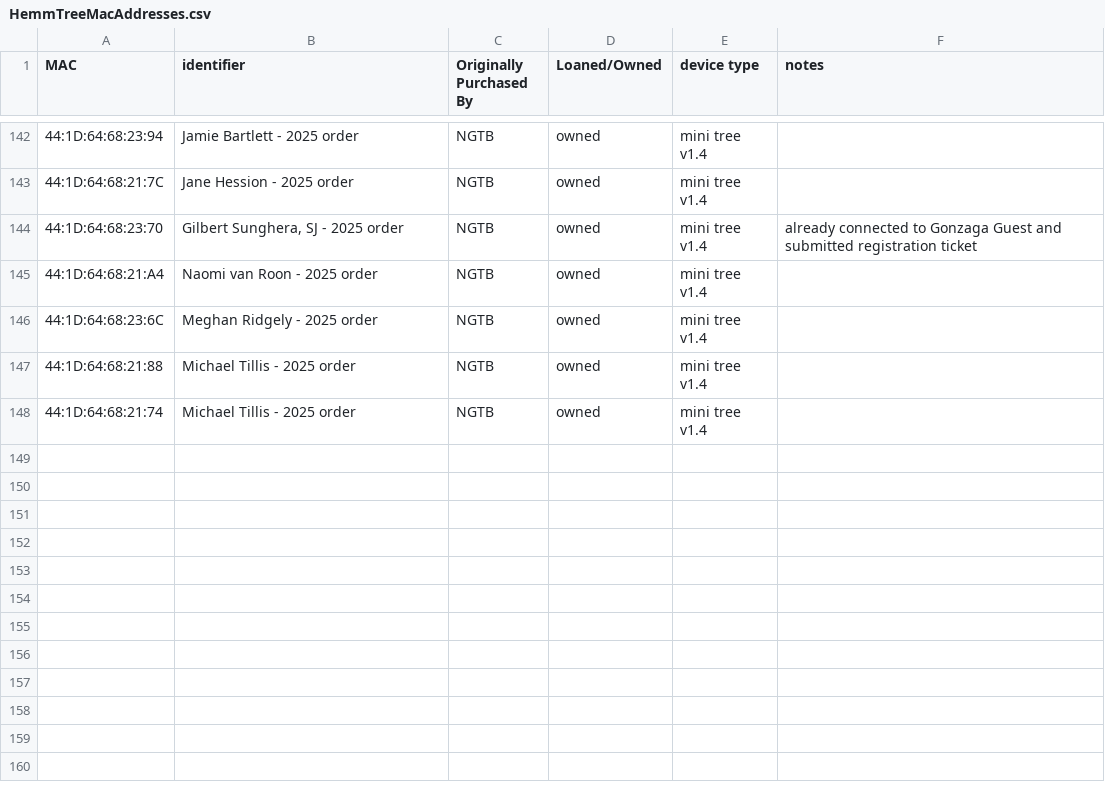
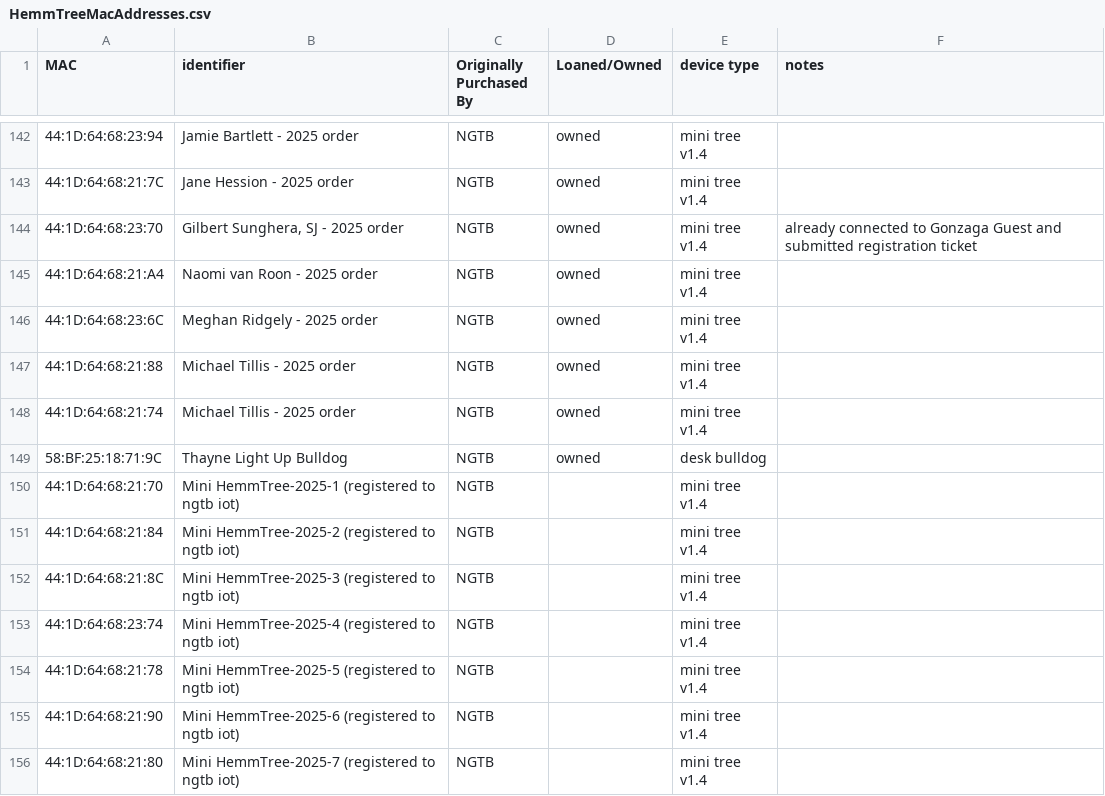
Before and after one commit to NextGenTechBar/HemmTree, a CSV file: HemmTreeMacAddresses.csv, drawn as a sheet; only a part is shown, gaps mark what is left out; the diff names each change by its address in the sheet, - before the commit and + after, or states it on an @@ line.

Commit message:
Update HemmTreeMacAddresses.csv

```diff
--- a/HemmTreeMacAddresses.csv
+++ b/HemmTreeMacAddresses.csv
+row 149: 58:BF:25:18:71:9C | Thayne Light Up Bulldog | NGTB | owned | desk bulldog
+row 150: 44:1D:64:68:21:70 | Mini HemmTree-2025-1 (registered to ngtb iot) | NGTB |  | mini tree v1.4
+row 151: 44:1D:64:68:21:84 | Mini HemmTree-2025-2 (registered to ngtb iot) | NGTB |  | mini tree v1.4
+row 152: 44:1D:64:68:21:8C | Mini HemmTree-2025-3 (registered to ngtb iot) | NGTB |  | mini tree v1.4
+row 153: 44:1D:64:68:23:74 | Mini HemmTree-2025-4 (registered to ngtb iot) | NGTB |  | mini tree v1.4
+row 154: 44:1D:64:68:21:78 | Mini HemmTree-2025-5 (registered to ngtb iot) | NGTB |  | mini tree v1.4
+row 155: 44:1D:64:68:21:90 | Mini HemmTree-2025-6 (registered to ngtb iot) | NGTB |  | mini tree v1.4
+row 156: 44:1D:64:68:21:80 | Mini HemmTree-2025-7 (registered to ngtb iot) | NGTB |  | mini tree v1.4
```
